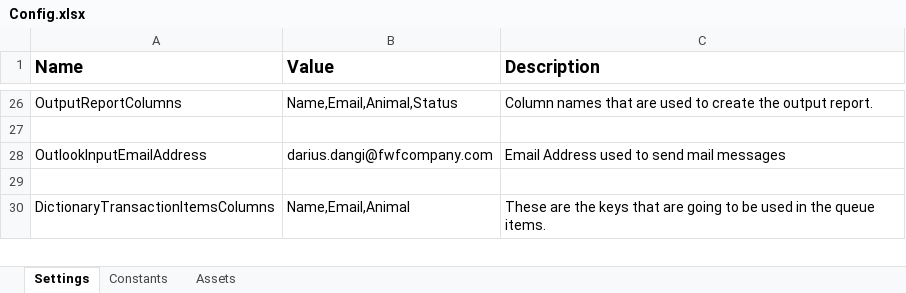
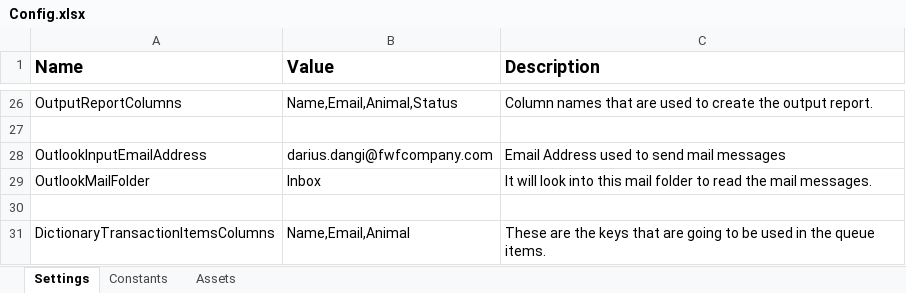
Before and after one commit to DariusDangi/fwf-api-poc-dispatcher, an Excel workbook: Data/Config.xlsx, sheet Settings, drawn as a sheet; only a part is shown, gaps mark what is left out; values as stored, in another font and other column widths than the file's, no borders; the diff names each change by its address in the sheet, - before the commit and + after, or states it on an @@ line.

```diff
--- a/Data/Config.xlsx (sheet Settings)
+++ b/Data/Config.xlsx (sheet Settings)
+row 29: OutlookMailFolder | Inbox | It will look into this mail folder to read the mail messages.
```
Also changed, not shown: 11 other files.
